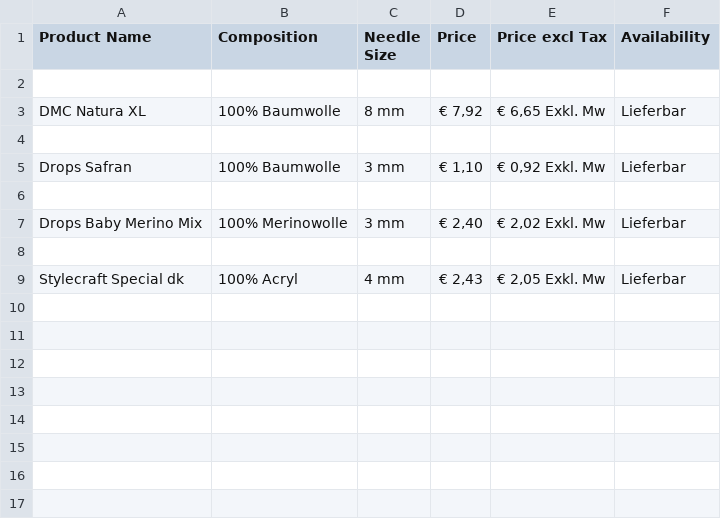
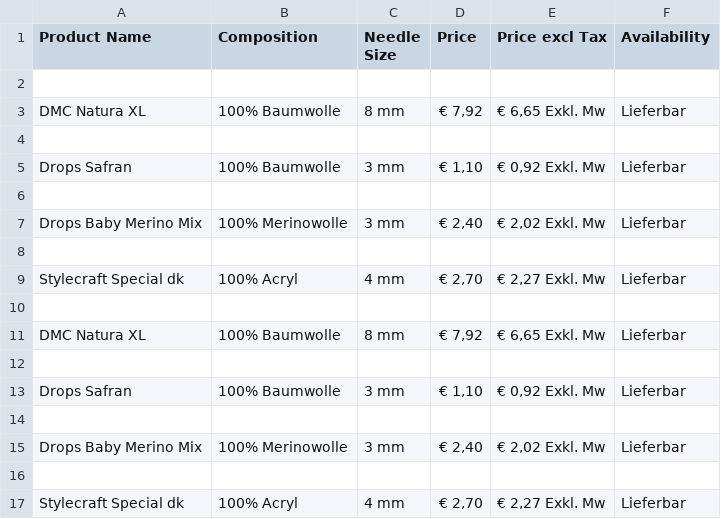
Before and after one commit to striderxrs/KnittingAdventure, a CSV file: KnittingAdventure.csv, drawn as a sheet.

Commit message:
- Added experimental flag and file in preparation to modify/add new functions. - Fixed some typos and cleaned up. - Fixed Database and CSV entry duplication. - New csv file without duplicates.

```diff
--- a/KnittingAdventure.csv
+++ b/KnittingAdventure.csv
@@ -11,3 +11,15 @@ Drops Baby Merino Mix,100% Merinowolle,3 mm,"€ 2,40
 
-Stylecraft Special dk,100% Acryl,4 mm,"€ 2,43
-","€ 2,05 Exkl. Mw",Lieferbar
+Stylecraft Special dk,100% Acryl,4 mm,"€ 2,70
+","€ 2,27 Exkl. Mw",Lieferbar
+
+DMC Natura XL,100% Baumwolle,8 mm,"€ 7,92
+","€ 6,65 Exkl. Mw",Lieferbar
+
+Drops Safran,100% Baumwolle,3 mm,"€ 1,10
+","€ 0,92 Exkl. Mw",Lieferbar
+
+Drops Baby Merino Mix,100% Merinowolle,3 mm,"€ 2,40
+","€ 2,02 Exkl. Mw",Lieferbar
+
+Stylecraft Special dk,100% Acryl,4 mm,"€ 2,70
+","€ 2,27 Exkl. Mw",Lieferbar
```
Also changed, not shown: 4 other files.
